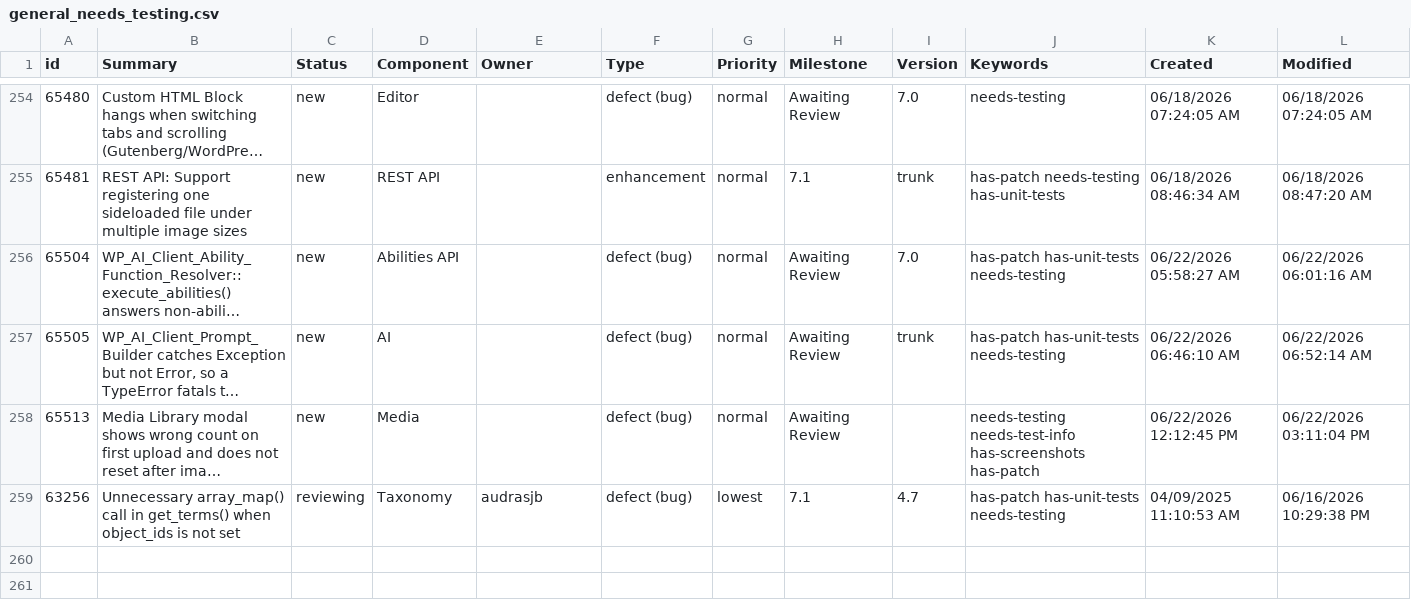
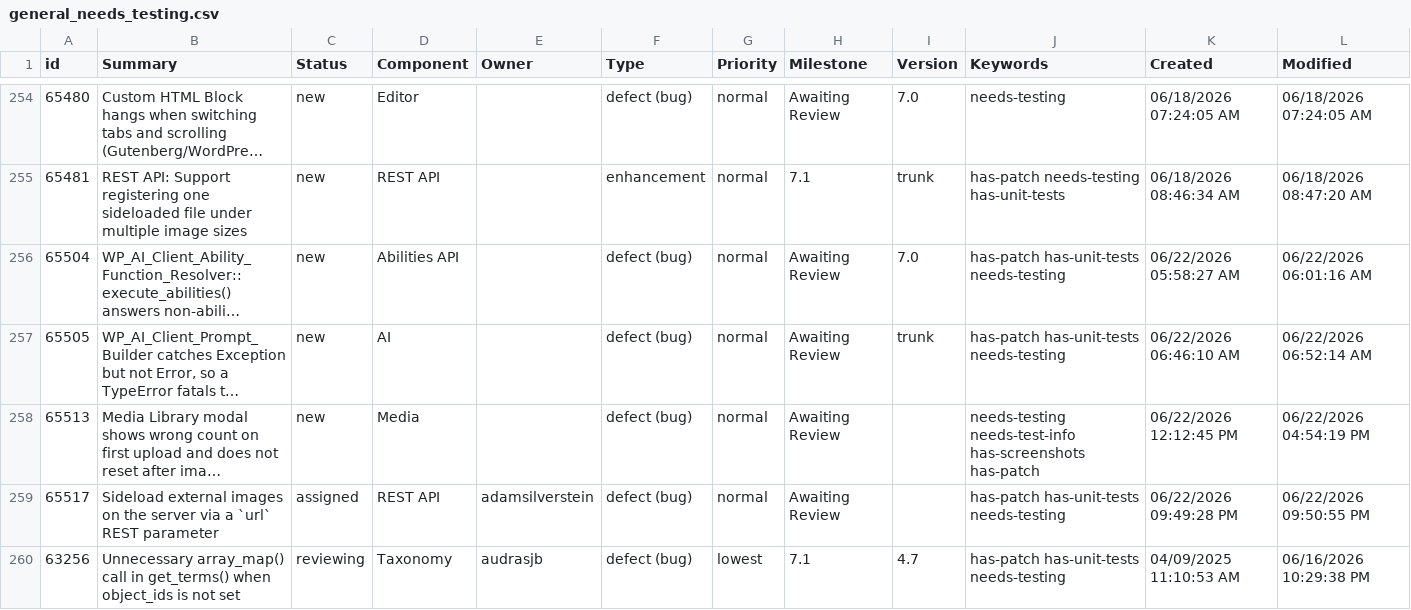
Before and after one commit to jamesbregenzer/wp-core-radar, a CSV file: data/raw/manual/2026-06-22/general_needs_testing.csv, drawn as a sheet; only a part is shown, gaps mark what is left out; long unchanged cells end in …; the diff names each change by its address in the sheet, - before the commit and + after, or states it on an @@ line.

Commit message:
Update radar data

```diff
--- a/data/raw/manual/2026-06-22/general_needs_testing.csv
+++ b/data/raw/manual/2026-06-22/general_needs_testing.csv
-L258 (Modified): 06/22/2026 03:11:04 PM
+L258 (Modified): 06/22/2026 04:54:19 PM
+row 259: 65517 | Sideload external images on the server via a `url` REST parameter | assigned | REST API | adamsilverstein | defect (bug) | normal | Awaiting Review |  | has-patch has-unit-tests needs-testing | 06/22/2026 09:49:28 PM | 06/22/2026 09:50:55 PM
```
Also changed, not shown: 5 other files.
